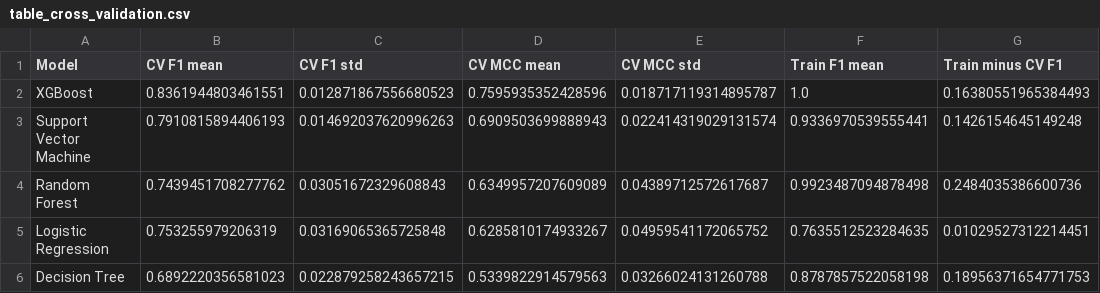
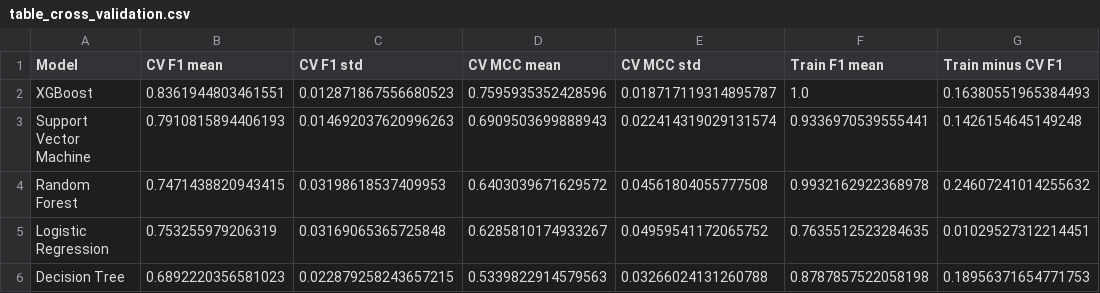
Before and after one commit to AyushHarduth123/ST10365068_RPDA8412_Research_Analysis, a CSV file: results/table_cross_validation.csv, drawn as a sheet.

```diff
--- a/results/table_cross_validation.csv
+++ b/results/table_cross_validation.csv
@@ -3,3 +3,3 @@ XGBoost,0.8361944803461551,0.012871867556680523,0.7595935352428596,0.01871711931
 Support Vector Machine,0.7910815894406193,0.014692037620996263,0.6909503699888943,0.022414319029131574,0.9336970539555441,0.1426154645149248
-Random Forest,0.7439451708277762,0.03051672329608843,0.6349957207609089,0.04389712572617687,0.9923487094878498,0.2484035386600736
+Random Forest,0.7471438820943415,0.03198618537409953,0.6403039671629572,0.04561804055777508,0.9932162922368978,0.24607241014255632
 Logistic Regression,0.753255979206319,0.03169065365725848,0.6285810174933267,0.04959541172065752,0.7635512523284635,0.01029527312214451
```
Also changed, not shown: results/table_fairness_all_models.csv, results/table_fairness_summary.csv, 24 other files.
